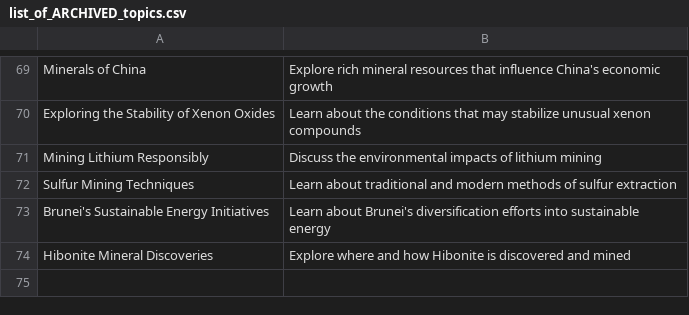
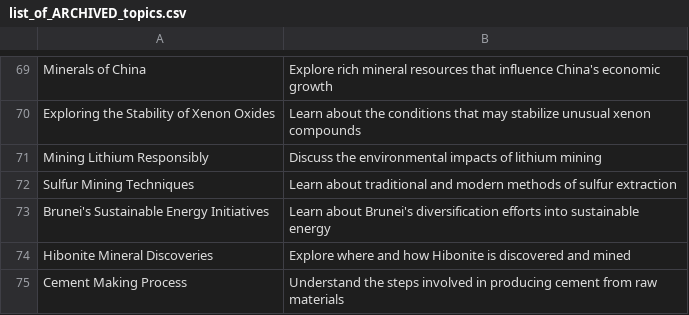
Before and after one commit to agigante80/galena_es, a CSV file: AI_content/list_of_ARCHIVED_topics.csv, drawn as a sheet; only a part is shown, gaps mark what is left out.

```diff
--- a/AI_content/list_of_ARCHIVED_topics.csv
+++ b/AI_content/list_of_ARCHIVED_topics.csv
@@ -74 +74,2 @@ Brunei's Sustainable Energy Initiatives, Learn about Brunei's diversification ef
 Hibonite Mineral Discoveries, Explore where and how Hibonite is discovered and mined
+Cement Making Process, Understand the steps involved in producing cement from raw materials
```
Also changed, not shown: AI_content/list_of_NEW_topics.csv, 3 other files.
